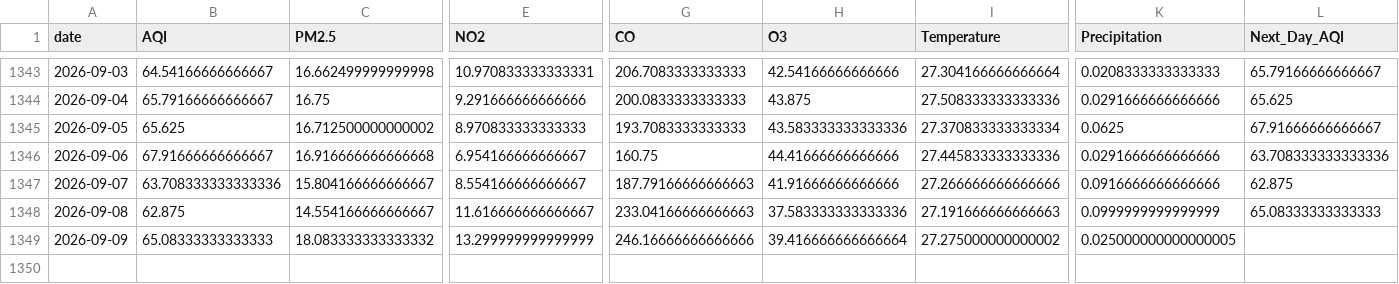
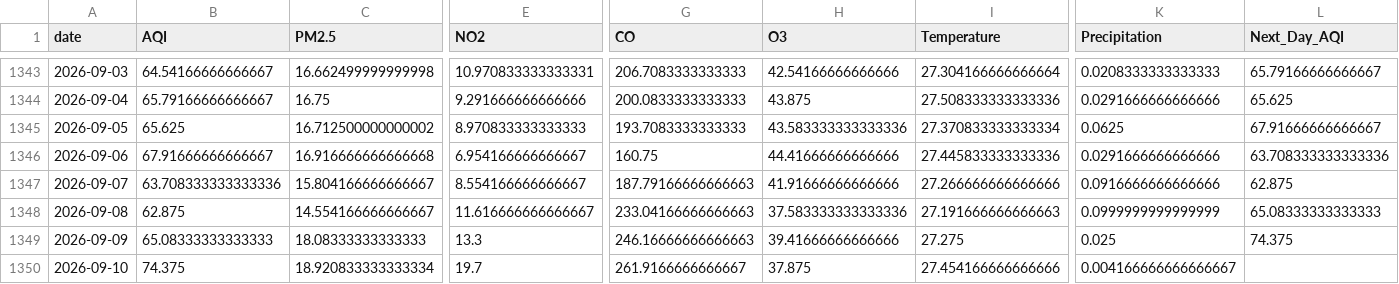
Before and after one commit to itsmeumaima/Pearls-AQI-Predictor, a CSV file: data/raw/karachi_daily_aqi_weather.csv, drawn as a sheet; only a part is shown, gaps mark what is left out; rows hold the shown columns only; the diff names each change by its address in the sheet, - before the commit and + after, or states it on an @@ line.

```diff
--- a/data/raw/karachi_daily_aqi_weather.csv
+++ b/data/raw/karachi_daily_aqi_weather.csv
-C1349 (PM2.5): 18.083333333333332
+C1349 (PM2.5): 18.08333333333333
-E1349 (NO2): 13.299999999999999
+E1349 (NO2): 13.3
-G1349 (CO): 246.16666666666666
+G1349 (CO): 246.16666666666663
-H1349 (O3): 39.416666666666664
+H1349 (O3): 39.41666666666666
-I1349 (Temperature): 27.275000000000002
+I1349 (Temperature): 27.275
-K1349 (Precipitation): 0.025000000000000005
+K1349 (Precipitation): 0.025
-L1349 (Next_Day_AQI): (empty)
+L1349 (Next_Day_AQI): 74.375
+row 1350: 2026-09-10 | 74.375 | 18.920833333333334 | 19.7 | 261.9166666666667 | 37.875 | 27.454166666666666 | 0.004166666666666667
```
Also changed, not shown: 1 other file.
